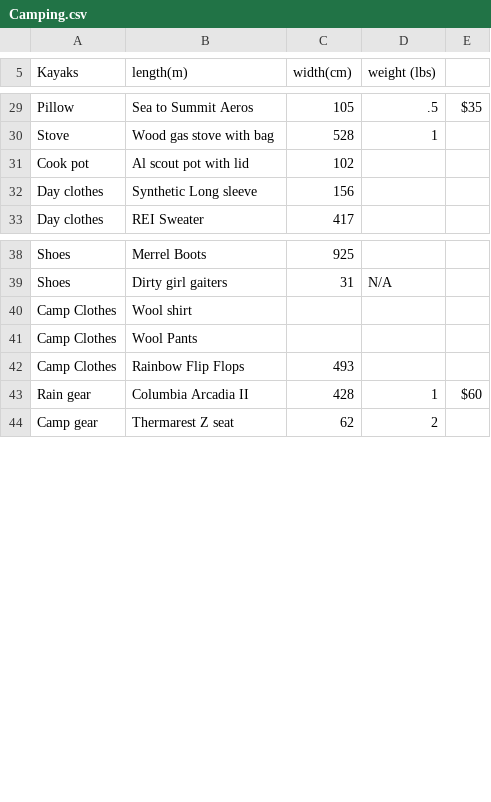
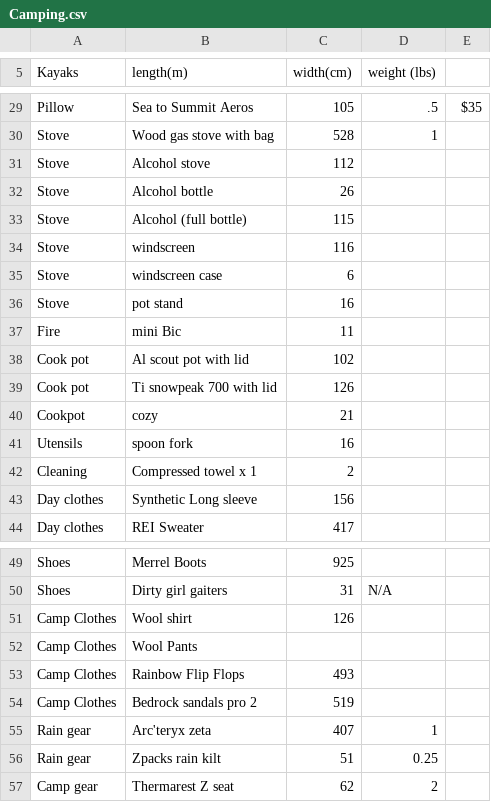
Before and after one commit to Otto-G/Camping-Backpacking, a CSV file: Camping.csv, drawn as a sheet; only a part is shown, gaps mark what is left out; the diff covers the shown part only.

Commit message:
Adding more weights including stove

```diff
--- a/Camping.csv
+++ b/Camping.csv
@@ -30,3 +30,14 @@ Pillow,Sea to Summit Aeros,105,.5,$35
 Stove,Wood gas stove with bag,528,1,
+Stove,Alcohol stove,112,,
+Stove,Alcohol bottle,26,,
+Stove,Alcohol (full bottle),115,,
+Stove, windscreen,116,,
+Stove, windscreen case,6,,
+Stove,pot stand,16,,
+Fire,mini Bic,11,,
 Cook pot,Al scout pot with lid,102,,
+Cook pot,Ti snowpeak 700 with lid,126,,
+Cookpot,cozy,21
+Utensils,spoon fork,16,,
+Cleaning,Compressed towel x 1,2,,
 Day clothes,Synthetic Long sleeve,156,,
@@ -39,6 +50,8 @@ Shoes,Merrel Boots,925,,
 Shoes,Dirty girl gaiters,31,N/A,
-Camp Clothes,Wool shirt,,,
+Camp Clothes,Wool shirt,126,,
 Camp Clothes,Wool Pants,,,
 Camp Clothes,Rainbow Flip Flops,493,,
-Rain gear,Columbia Arcadia II,428,1,$60
+Camp Clothes,Bedrock sandals pro 2,519,,
+Rain gear, Arc'teryx zeta,407,1,
+Rain gear,Zpacks rain kilt,51,0.25,
 Camp gear,Thermarest Z seat,62,2,
```
Also changed, not shown: 9 added rows, 1 removed row and 2 edited cells elsewhere in this file.
